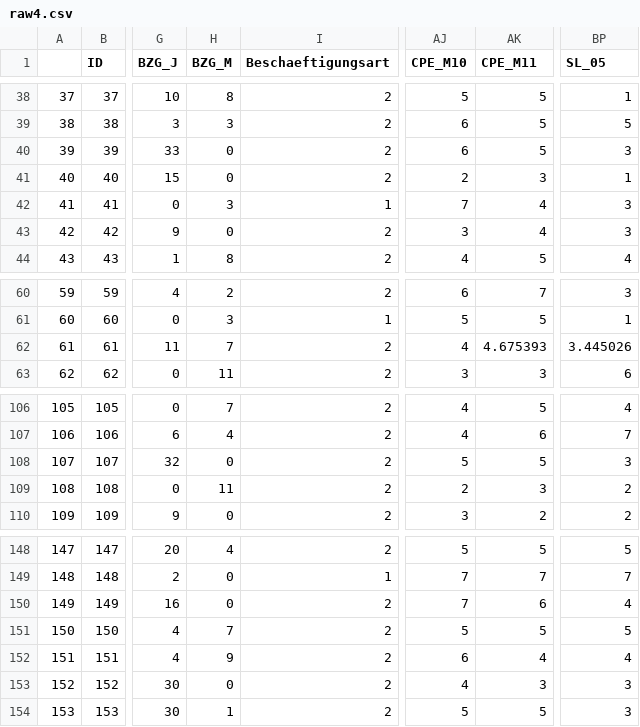
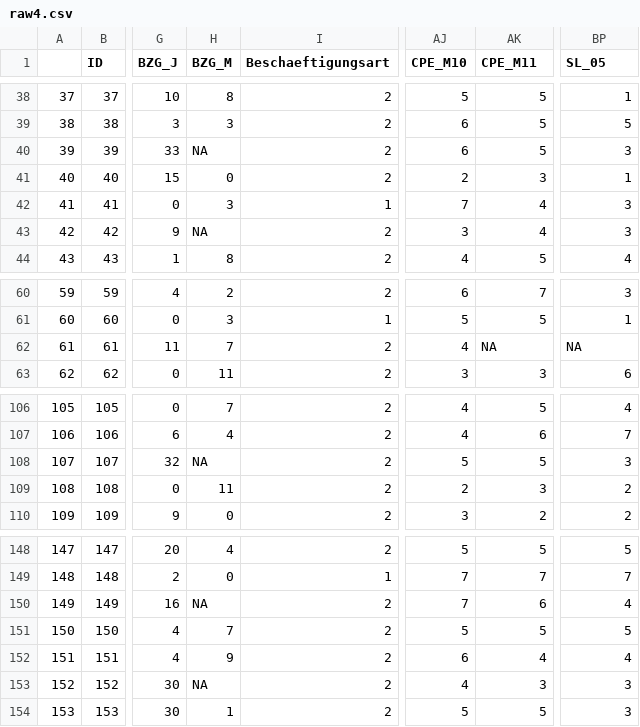
Before and after one commit to sabrinamichl/angewandtes-Projekt, a CSV file: raw4.csv, drawn as a sheet; only a part is shown, gaps mark what is left out; the diff names each change by its address in the sheet, - before the commit and + after, or states it on an @@ line.

```diff
--- a/raw4.csv
+++ b/raw4.csv
-H40 (BZG_M): 0
+H40 (BZG_M): NA
-H43 (BZG_M): 0
+H43 (BZG_M): NA
-AK62 (CPE_M11): 4.675393
+AK62 (CPE_M11): NA
-BP62 (SL_05): 3.445026
+BP62 (SL_05): NA
-H108 (BZG_M): 0
+H108 (BZG_M): NA
-H150 (BZG_M): 0
+H150 (BZG_M): NA
-H153 (BZG_M): 0
+H153 (BZG_M): NA
```
Also changed, not shown: d_work_s.csv, 2 other files.
